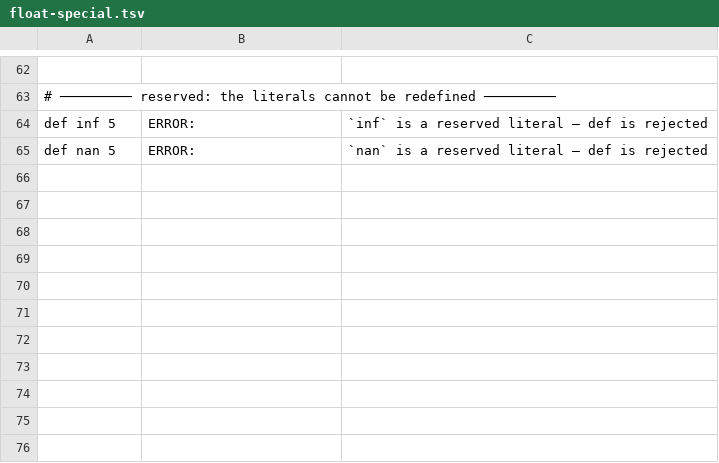
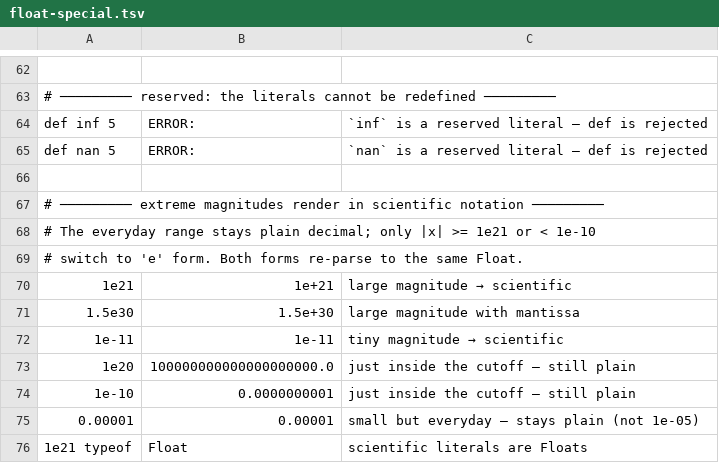
Before and after one commit to aql-lang/aql, a TSV file: lang/spec/float-special.tsv, drawn as a sheet; only a part is shown, gaps mark what is left out; the diff names each change by its address in the sheet, - before the commit and + after, or states it on an @@ line.

```diff
--- a/lang/spec/float-special.tsv
+++ b/lang/spec/float-special.tsv
+row 66: (empty)
+row 67: # ───────── extreme magnitudes render in scientific notation ─────────
+row 68: # The everyday range stays plain decimal; only |x| >= 1e21 or < 1e-10
+row 69: # switch to 'e' form. Both forms re-parse to the same Float.
+row 70: 1e21 | 1e+21 | large magnitude → scientific
+row 71: 1.5e30 | 1.5e+30 | large magnitude with mantissa
+row 72: 1e-11 | 1e-11 | tiny magnitude → scientific
+row 73: 1e20 | 100000000000000000000.0 | just inside the cutoff — still plain
+row 74: 1e-10 | 0.0000000001 | just inside the cutoff — still plain
+row 75: 0.00001 | 0.00001 | small but everyday — stays plain (not 1e-05)
+row 76: 1e21 typeof | Float | scientific literals are Floats
```
Also changed, not shown: 3 other files.
